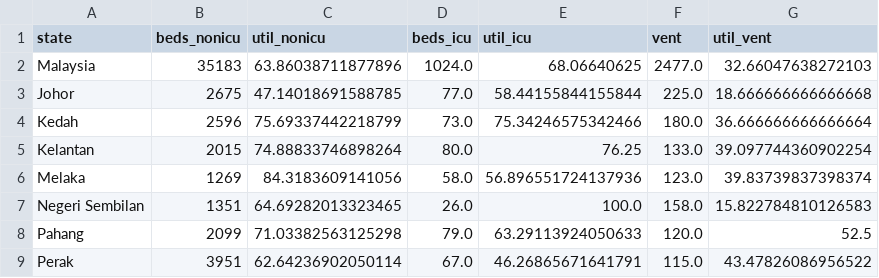
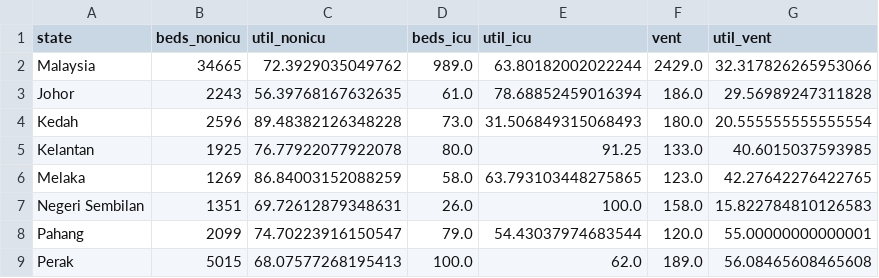
Before and after one commit to MoH-Malaysia/data-resources-public, a CSV file: bedutil_state.csv, drawn as a sheet; only a part is shown; the diff covers the shown part only.

Commit message:
Update: 2024-05-29

```diff
--- a/bedutil_state.csv
+++ b/bedutil_state.csv
@@ -1,9 +1,9 @@
 state,beds_nonicu,util_nonicu,beds_icu,util_icu,vent,util_vent
-Malaysia,35183,63.86038711877896,1024.0,68.06640625,2477.0,32.66047638272103
-Johor,2675,47.14018691588785,77.0,58.44155844155844,225.0,18.666666666666668
-Kedah,2596,75.69337442218799,73.0,75.34246575342466,180.0,36.666666666666664
-Kelantan,2015,74.88833746898264,80.0,76.25,133.0,39.097744360902254
-Melaka,1269,84.3183609141056,58.0,56.896551724137936,123.0,39.83739837398374
-Negeri Sembilan,1351,64.69282013323465,26.0,100.0,158.0,15.822784810126583
-Pahang,2099,71.03382563125298,79.0,63.29113924050633,120.0,52.5
-Perak,3951,62.64236902050114,67.0,46.26865671641791,115.0,43.47826086956522
+Malaysia,34665,72.3929035049762,989.0,63.80182002022244,2429.0,32.317826265953066
+Johor,2243,56.39768167632635,61.0,78.68852459016394,186.0,29.56989247311828
+Kedah,2596,89.48382126348228,73.0,31.506849315068493,180.0,20.555555555555554
+Kelantan,1925,76.77922077922078,80.0,91.25,133.0,40.6015037593985
+Melaka,1269,86.84003152088259,58.0,63.793103448275865,123.0,42.27642276422765
+Negeri Sembilan,1351,69.72612879348631,26.0,100.0,158.0,15.822784810126583
+Pahang,2099,74.70223916150547,79.0,54.43037974683544,120.0,55.00000000000001
+Perak,5015,68.07577268195413,100.0,62.0,189.0,56.08465608465608
```
Also changed, not shown: 31 edited cells elsewhere in this file.
